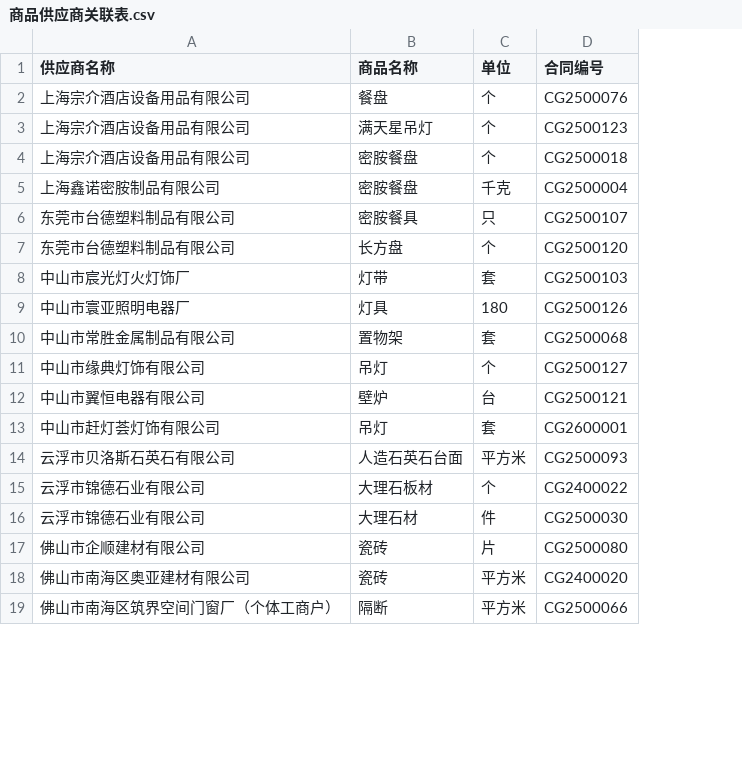
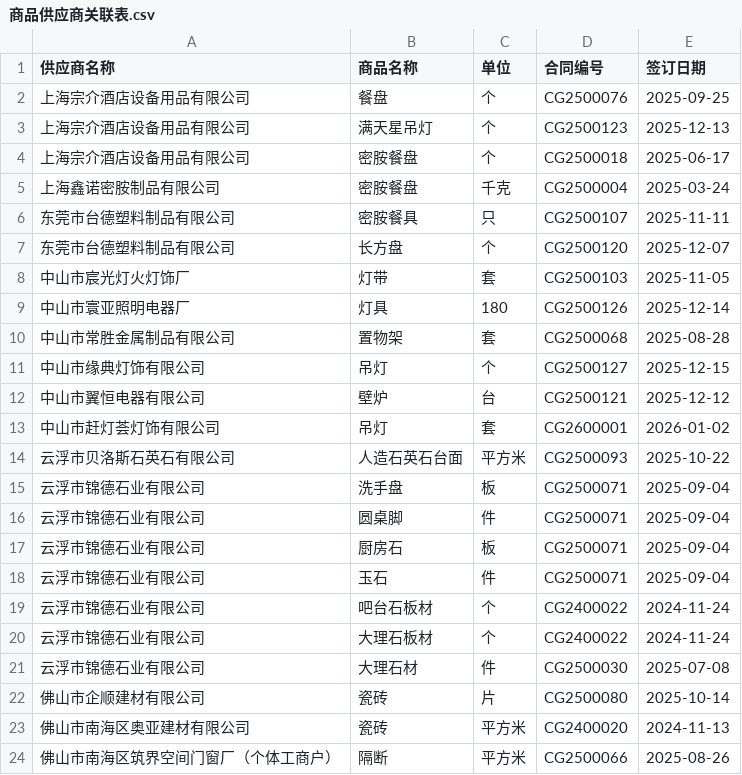
Before and after one commit to ledondev520/jiesong-system, a CSV file: docs/商品供应商关联表.csv, drawn as a sheet; only a part is shown; the diff names each change by its address in the sheet, - before the commit and + after, or states it on an @@ line.

```diff
--- a/docs/商品供应商关联表.csv
+++ b/docs/商品供应商关联表.csv
+column E (签订日期), rows 2-14: 2025-09-25 | 2025-12-13 | 2025-06-17 | 2025-03-24 | 2025-11-11 | 2025-12-07 | 2025-11-05 | 2025-12-14 | 2025-08-28 | 2025-12-15 | 2025-12-12 | 2026-01-02 | 2025-10-22; rows 20-24: 2024-11-24 | 2025-07-08 | 2025-10-14 | 2024-11-13 | 2025-08-26
+row 15: 云浮市锦德石业有限公司 | 洗手盘 | 板 | CG2500071 | 2025-09-04
+row 16: 云浮市锦德石业有限公司 | 圆桌脚 | 件 | CG2500071 | 2025-09-04
+row 17: 云浮市锦德石业有限公司 | 厨房石 | 板 | CG2500071 | 2025-09-04
+row 18: 云浮市锦德石业有限公司 | 玉石 | 件 | CG2500071 | 2025-09-04
+row 19: 云浮市锦德石业有限公司 | 吧台石板材 | 个 | CG2400022 | 2024-11-24
```
Also changed, not shown: 3 other files.
